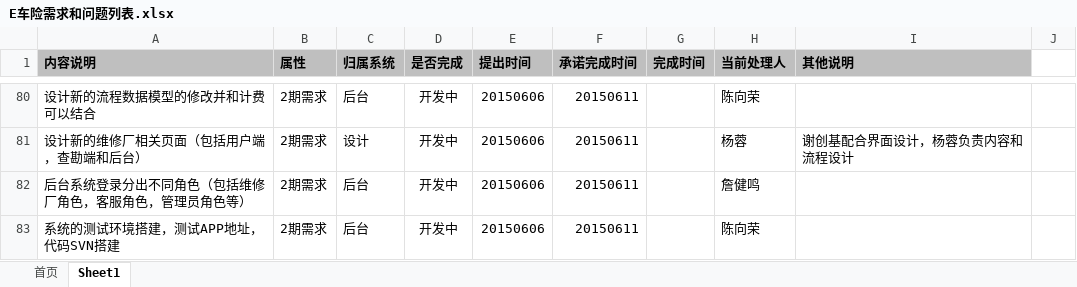
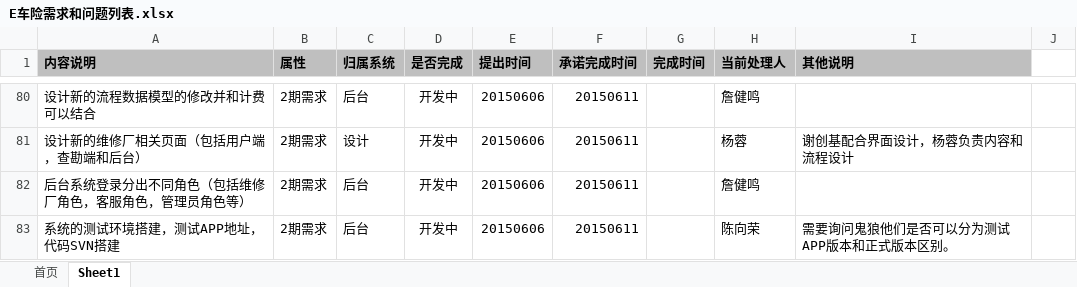
Before and after one commit to virgilchen/wsb, an Excel workbook: 问题跟进列表/E车险需求和问题列表.xlsx, sheet Sheet1, drawn as a sheet; only a part is shown, gaps mark what is left out; values as stored, in another font and other column widths than the file's, no borders; the diff covers the shown part only; the diff names each change by its address in the sheet, - before the commit and + after, or states it on an @@ line.

```diff
--- a/问题跟进列表/E车险需求和问题列表.xlsx (sheet Sheet1)
+++ b/问题跟进列表/E车险需求和问题列表.xlsx (sheet Sheet1)
-H80 (当前处理人): 陈向荣
+H80 (当前处理人): 詹健鸣
-I83 (其他说明): (empty)
+I83 (其他说明): 需要询问鬼狼他们是否可以分为测试APP版本和正式版本区别。
```
Also changed, not shown: 4 removed rows and 24 hidden or unhidden rows elsewhere in this sheet, hidden cells.
